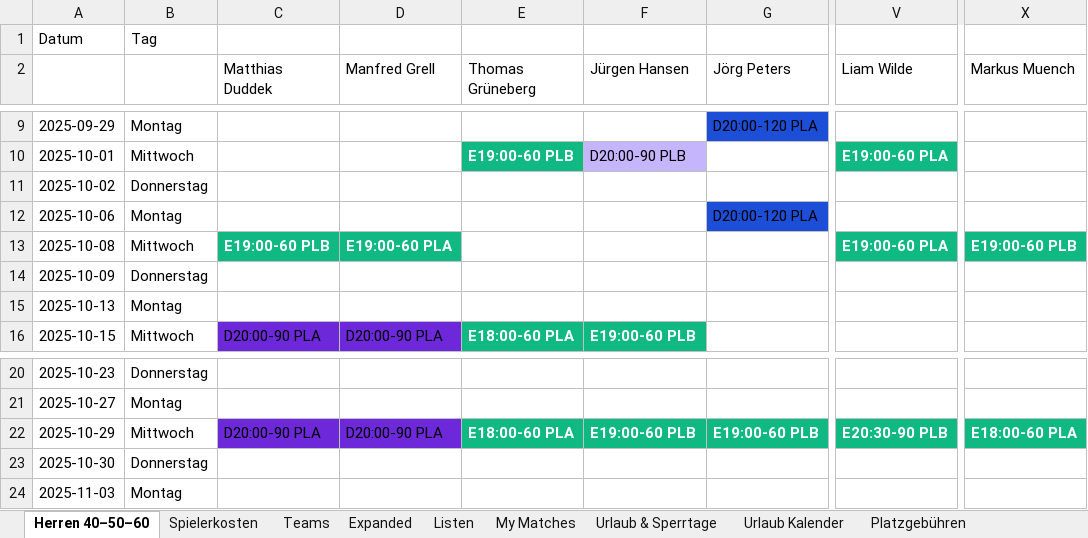
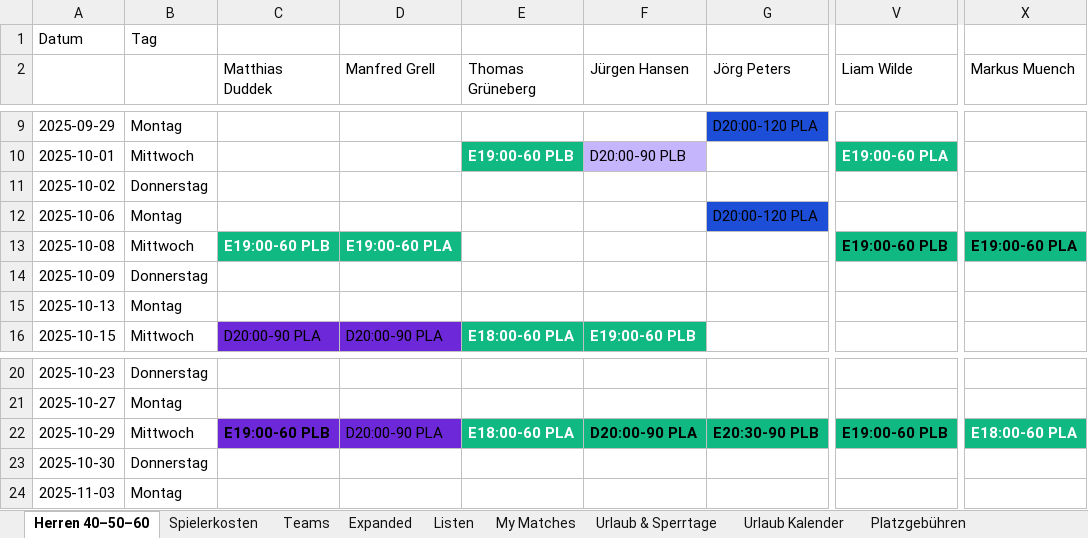
Before and after one commit to liamw8lde/Winter-2024_2025-Training-PLan, an Excel workbook: trainplan.xlsx, sheet Herren 40–50–60, drawn as a sheet; only a part is shown, gaps mark what is left out; values as stored, in another font and other column widths than the file's, no borders; the diff names each change by its address in the sheet, - before the commit and + after, or states it on an @@ line.

```diff
--- a/trainplan.xlsx (sheet Herren 40–50–60)
+++ b/trainplan.xlsx (sheet Herren 40–50–60)
-V13 (Liam Wilde): E19:00-60 PLA
+V13 (Liam Wilde): E19:00-60 PLB
-V13 text colour: #FFFFFF
+V13 text colour: black
-X13 (Markus Muench): E19:00-60 PLB
+X13 (Markus Muench): E19:00-60 PLA
-X13 text colour: #FFFFFF
+X13 text colour: black
-C22 (Matthias Duddek): D20:00-90 PLA
+C22 (Matthias Duddek): E19:00-60 PLB
-C22 bold: off
+C22 bold: on
-F22 (Jürgen Hansen): E19:00-60 PLB
+F22 (Jürgen Hansen): D20:00-90 PLA
-F22:G22 text colour: #FFFFFF
+F22:G22 text colour: black
-G22 (Jörg Peters): E19:00-60 PLB
+G22 (Jörg Peters): E20:30-90 PLB
-V22 (Liam Wilde): E20:30-90 PLB
+V22 (Liam Wilde): E19:00-60 PLB
-V22 text colour: #FFFFFF
+V22 text colour: black
```
Also changed, not shown: sheet Spielplan.
